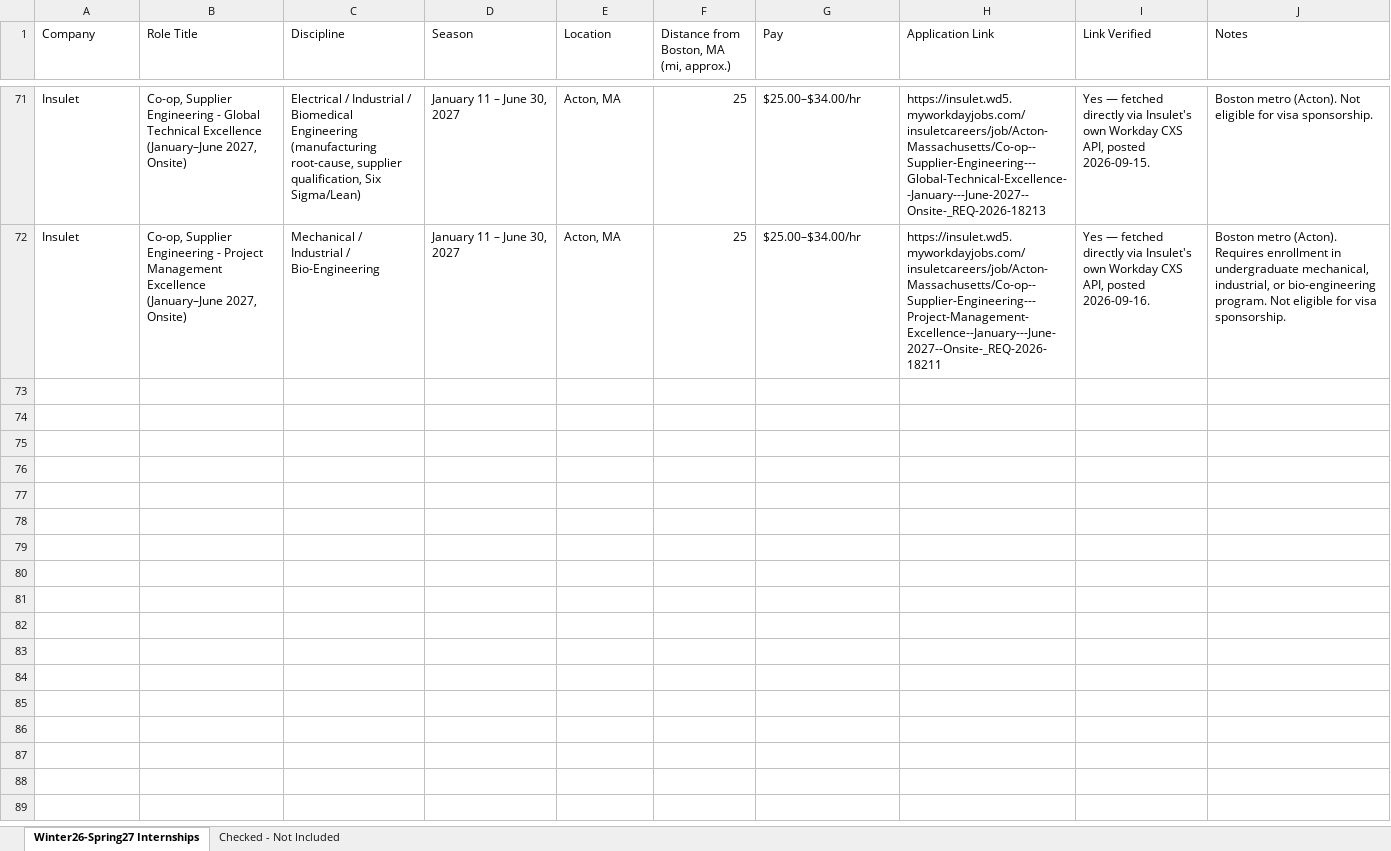
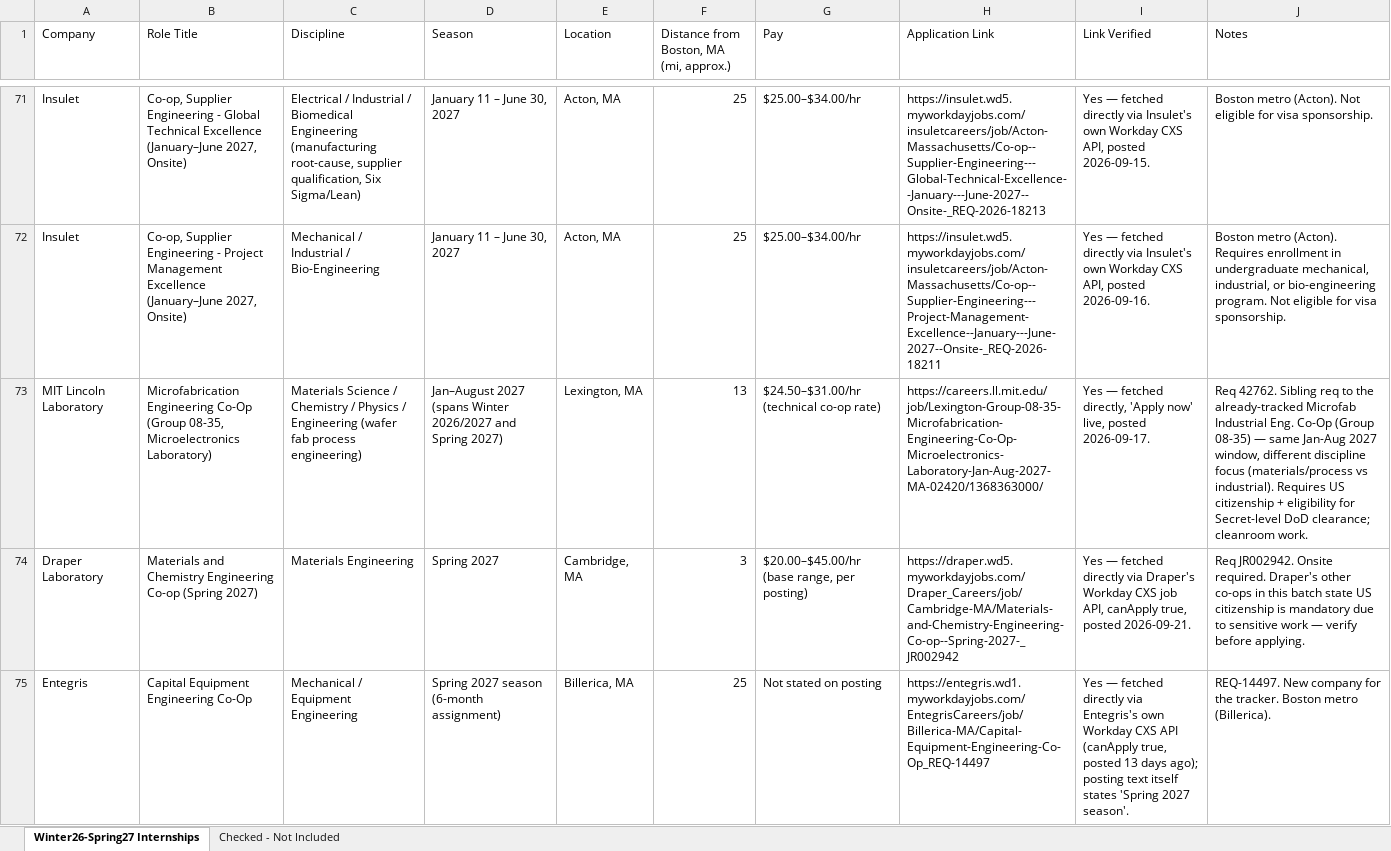
Before and after one commit to Svvipee/internship-tracker-2026, an Excel workbook: Engineering-Internships-Winter2026-Spring2027.xlsx, sheet Winter26-Spring27 Internships, drawn as a sheet; only a part is shown, gaps mark what is left out; values as stored, in another font and other column widths than the file's, no borders; the diff covers the shown part only; the diff names each change by its address in the sheet, - before the commit and + after, or states it on an @@ line.

```diff
--- a/Engineering-Internships-Winter2026-Spring2027.xlsx (sheet Winter26-Spring27 Internships)
+++ b/Engineering-Internships-Winter2026-Spring2027.xlsx (sheet Winter26-Spring27 Internships)
+row 73: MIT Lincoln Laboratory | Microfabrication Engineering Co-Op (Group 08-35, Microelectronics Laboratory) | Materials Science / Chemistry / Physics / Engineering (wafer fab process engineering) | Jan–August 2027 (spans Winter 2026/2027 and Spring 2027) | Lexington, MA | 13 | $24.50–$31.00/hr (technical co-op rate) | https://careers.ll.mit.edu/job/Lexington-Group-08-35-Microfabrication-Engineering-Co-Op-Microelectronics-Laboratory-Jan-Aug-2027-MA-02420/1368363000/ | Yes — fetched directly, 'Apply now' live, posted 2026-09-17. | Req 42762. Sibling req to the already-tracked Microfab Industrial Eng. Co-Op (Group 08-35) — same Jan-Aug 2027 window, different discipline focus (materials/process vs industrial). Requires US citizenship + eligibility for Secret-level DoD clearance; cleanroom work.
+row 74: Draper Laboratory | Materials and Chemistry Engineering Co-op (Spring 2027) | Materials Engineering | Spring 2027 | Cambridge, MA | 3 | $20.00–$45.00/hr (base range, per posting) | https://draper.wd5.myworkdayjobs.com/Draper_Careers/job/Cambridge-MA/Materials-and-Chemistry-Engineering-Co-op--Spring-2027-_JR002942 | Yes — fetched directly via Draper's Workday CXS job API, canApply true, posted 2026-09-21. | Req JR002942. Onsite required. Draper's other co-ops in this batch state US citizenship is mandatory due to sensitive work — verify before applying.
+row 75: Entegris | Capital Equipment Engineering Co-Op | Mechanical / Equipment Engineering | Spring 2027 season (6-month assignment) | Billerica, MA | 25 | Not stated on posting | https://entegris.wd1.myworkdayjobs.com/EntegrisCareers/job/Billerica-MA/Capital-Equipment-Engineering-Co-Op_REQ-14497 | Yes — fetched directly via Entegris's own Workday CXS API (canApply true, posted 13 days ago); posting text itself states 'Spring 2027 season'. | REQ-14497. New company for the tracker. Boston metro (Billerica).
```
Also changed, not shown: 9 added rows and 3 edited cells elsewhere in this sheet, sheet Checked - Not Included, 15 other files.
